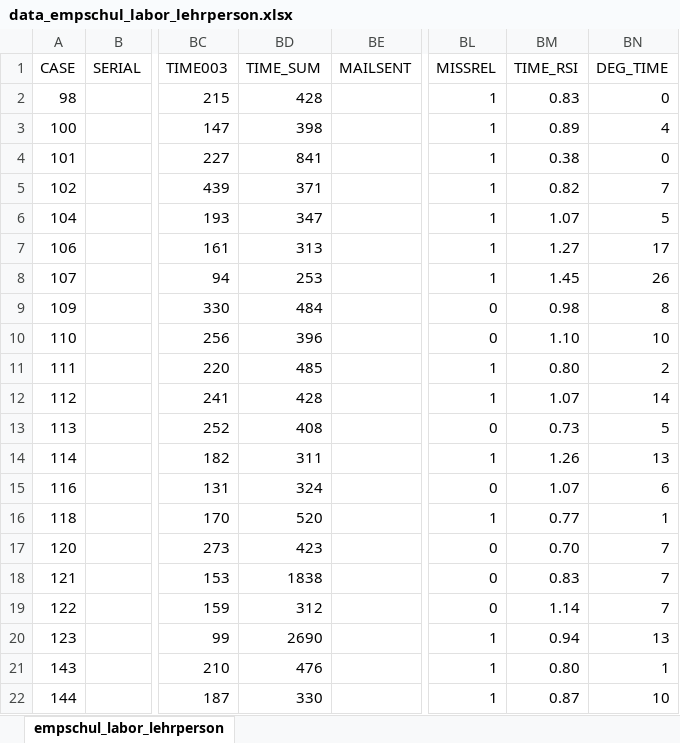
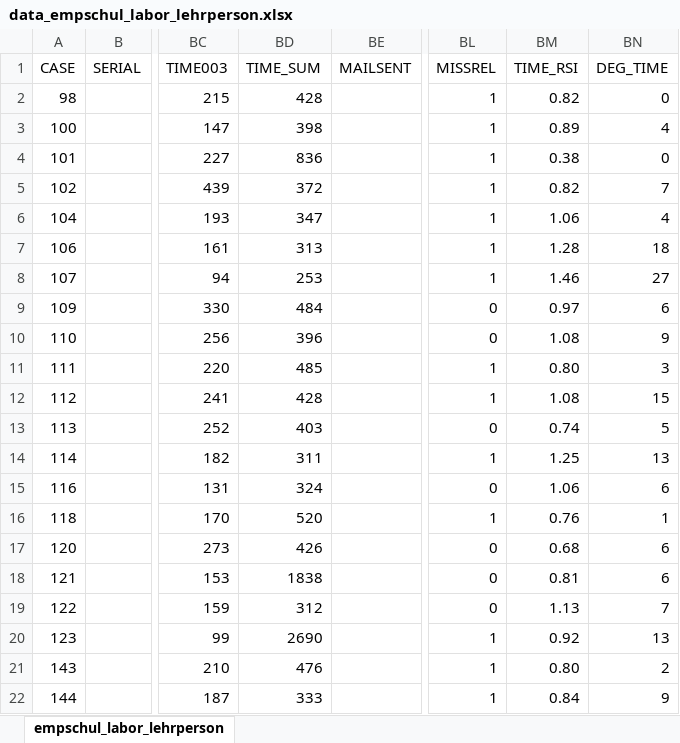
Before and after one commit to MandyKlatt/Mandy-PhD, an Excel workbook: 02_paper/02_study/02_fitbit paper/data/data_empschul_labor_lehrperson.xlsx, sheet empschul_labor_lehrperson, drawn as a sheet; only a part is shown, gaps mark what is left out; values as stored, in another font and other column widths than the file's, no borders; the diff covers the shown part only; the diff names each change by its address in the sheet, - before the commit and + after, or states it on an @@ line.

```diff
--- a/02_paper/02_study/02_fitbit paper/data/data_empschul_labor_lehrperson.xlsx (sheet empschul_labor_lehrperson)
+++ b/02_paper/02_study/02_fitbit paper/data/data_empschul_labor_lehrperson.xlsx (sheet empschul_labor_lehrperson)
-BM2 (TIME_RSI): 0.83
+BM2 (TIME_RSI): 0.82
-BD4 (TIME_SUM): 841
+BD4 (TIME_SUM): 836
-BD5 (TIME_SUM): 371
+BD5 (TIME_SUM): 372
-BM6 (TIME_RSI): 1.07
+BM6 (TIME_RSI): 1.06
-BN6 (DEG_TIME): 5
+BN6 (DEG_TIME): 4
-BM7 (TIME_RSI): 1.27
+BM7 (TIME_RSI): 1.28
-BN7 (DEG_TIME): 17
+BN7 (DEG_TIME): 18
-BM8 (TIME_RSI): 1.45
+BM8 (TIME_RSI): 1.46
-BN8 (DEG_TIME): 26
+BN8 (DEG_TIME): 27
-BM9 (TIME_RSI): 0.98
+BM9 (TIME_RSI): 0.97
-BN9 (DEG_TIME): 8
+BN9 (DEG_TIME): 6
-BM10 (TIME_RSI): 1.10
+BM10 (TIME_RSI): 1.08
-BN10 (DEG_TIME): 10
+BN10 (DEG_TIME): 9
-BN11 (DEG_TIME): 2
+BN11 (DEG_TIME): 3
-BM12 (TIME_RSI): 1.07
+BM12 (TIME_RSI): 1.08
-BN12 (DEG_TIME): 14
+BN12 (DEG_TIME): 15
-BD13 (TIME_SUM): 408
+BD13 (TIME_SUM): 403
-BM13 (TIME_RSI): 0.73
+BM13 (TIME_RSI): 0.74
-BM14 (TIME_RSI): 1.26
+BM14 (TIME_RSI): 1.25
-BM15 (TIME_RSI): 1.07
+BM15 (TIME_RSI): 1.06
-BM16 (TIME_RSI): 0.77
+BM16 (TIME_RSI): 0.76
-BD17 (TIME_SUM): 423
+BD17 (TIME_SUM): 426
-BM17 (TIME_RSI): 0.70
+BM17 (TIME_RSI): 0.68
-BN17:BN18 (DEG_TIME): 7
+BN17:BN18 (DEG_TIME): 6
-BM18 (TIME_RSI): 0.83
+BM18 (TIME_RSI): 0.81
-BM19 (TIME_RSI): 1.14
+BM19 (TIME_RSI): 1.13
-BM20 (TIME_RSI): 0.94
+BM20 (TIME_RSI): 0.92
-BN21 (DEG_TIME): 1
+BN21 (DEG_TIME): 2
-BD22 (TIME_SUM): 330
+BD22 (TIME_SUM): 333
-BM22 (TIME_RSI): 0.87
+BM22 (TIME_RSI): 0.84
-BN22 (DEG_TIME): 10
+BN22 (DEG_TIME): 9
```
Also changed, not shown: 7 added rows and 75 edited cells elsewhere in this sheet, 18 other files.
